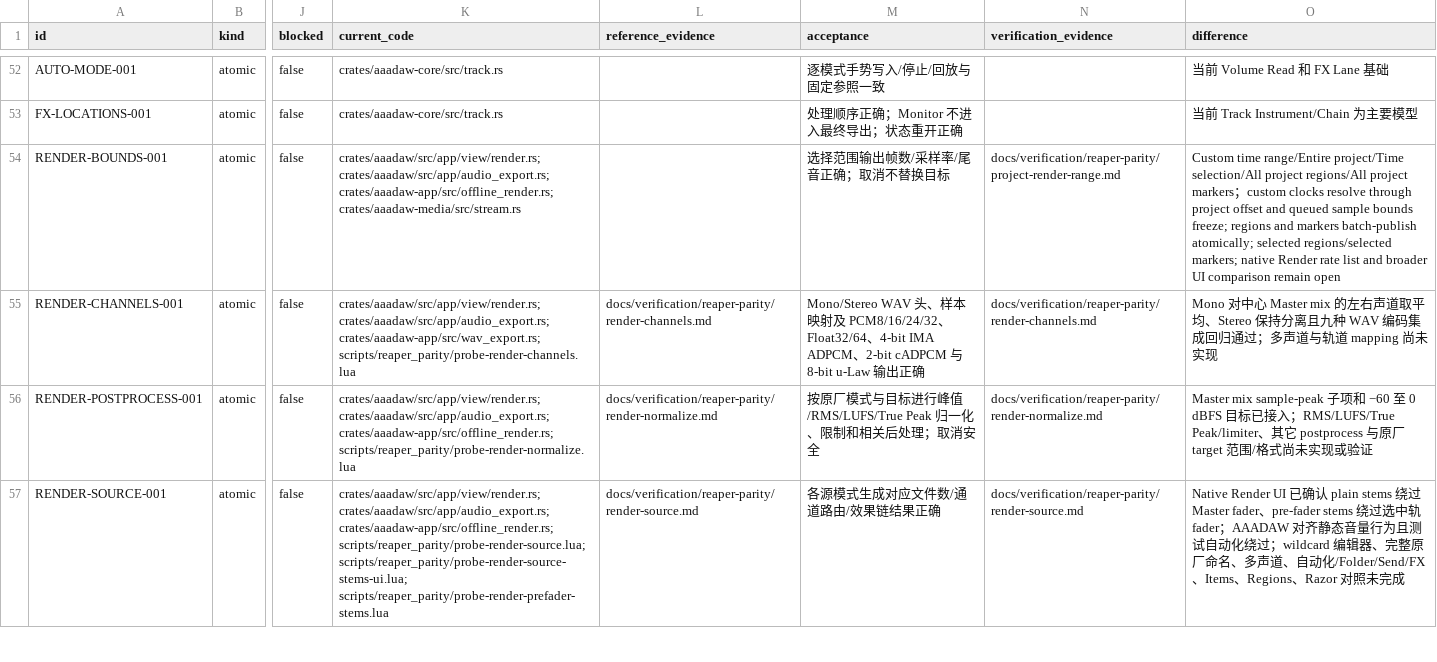
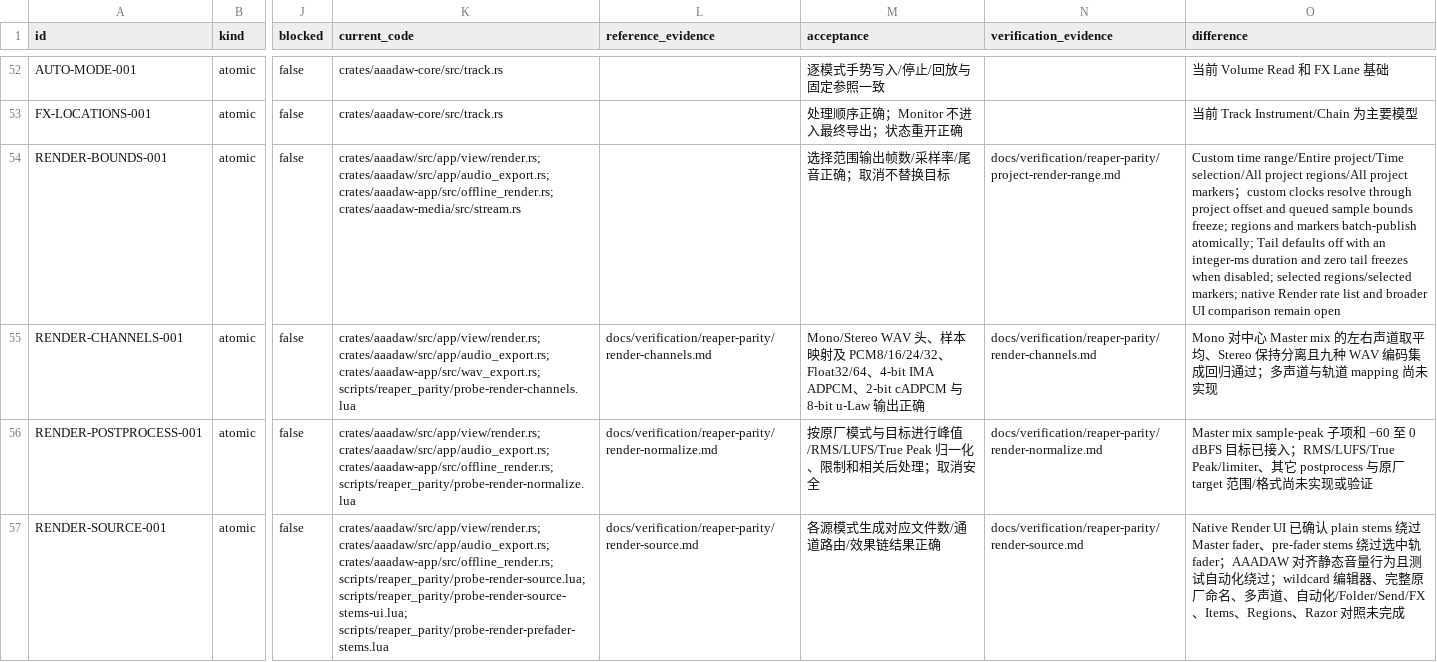
Before and after one commit to mumu-lhl/AAADAW, a CSV file: docs/reaper-parity/parity-matrix.csv, drawn as a sheet; only a part is shown, gaps mark what is left out; the diff names each change by its address in the sheet, - before the commit and + after, or states it on an @@ line.

Commit message:
feat(render): match native tail enable state
Default Tail to off with an integer-millisecond duration, freeze zero tail when disabled, and keep the Render dialog controls reachable in smaller windows. Cancel unused offline media feeders after bounded renders so queue saturation cannot stall completion. Add unit, frame-count, and AAADAW screenshot evidence.

```diff
--- a/docs/reaper-parity/parity-matrix.csv
+++ b/docs/reaper-parity/parity-matrix.csv
-O54 (difference): …batch-publish atomically; selected regions/selected…
+O54 (difference): …batch-publish atomically; Tail defaults off with an integer-ms duration and zero tail freezes when disabled; selected regions/selected…
```
Also changed, not shown: 11 other files.
